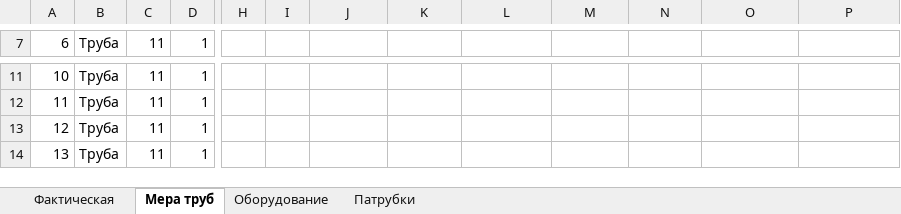
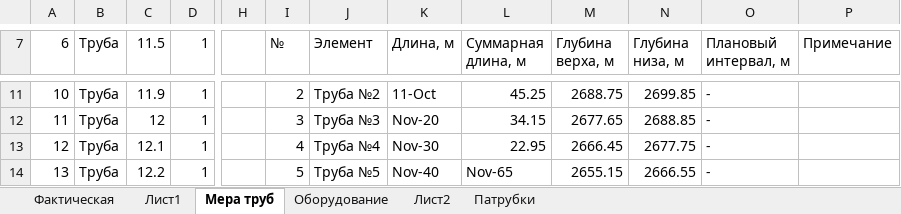
Before and after one commit to gafar87/zersmera, an Excel workbook: Мера тестовая.xlsx, sheet Мера труб, drawn as a sheet; only a part is shown, gaps mark what is left out; values as stored, in another font and other column widths than the file's, no cell formats; table styles not drawn; the diff covers the shown part only; the diff names each change by its address in the sheet, - before the commit and + after, or states it on an @@ line.

Commit message:
бновлены компоненты расчёта меры спуска и отображения труб

```diff
--- a/Мера тестовая.xlsx (sheet Мера труб)
+++ b/Мера тестовая.xlsx (sheet Мера труб)
+sheet tab: Лист1
+sheet tab: Лист2
-C7: 11
+C7: 11.5
-I7: (empty)
+I7: №
-J7: (empty)
+J7: Элемент
-K7: (empty)
+K7: Длина, м
-L7: (empty)
+L7: Суммарная длина, м
-M7: (empty)
+M7: Глубина верха, м
-N7: (empty)
+N7: Глубина низа, м
-O7: (empty)
+O7: Плановый интервал, м
-P7: (empty)
+P7: Примечание
-C11 (11.5): 11
+C11 (11.5): 11.9
-I11 (№): (empty)
+I11 (№): 2
-J11 (Элемент): (empty)
+J11 (Элемент): Труба №2
-K11 (Длина, м): (empty)
+K11 (Длина, м): 11-Oct
-L11 (Суммарная длина, м): (empty)
+L11 (Суммарная длина, м): 45.25
-M11 (Глубина верха, м): (empty)
+M11 (Глубина верха, м): 2688.75
-N11 (Глубина низа, м): (empty)
+N11 (Глубина низа, м): 2699.85
-O11:O14 (Плановый интервал, м): (empty)
+O11:O14 (Плановый интервал, м): -
-C12 (11.5): 11
+C12 (11.5): 12
-I12 (№): (empty)
+I12 (№): 3
-J12 (Элемент): (empty)
+J12 (Элемент): Труба №3
-K12 (Длина, м): (empty)
+K12 (Длина, м): Nov-20
-L12 (Суммарная длина, м): (empty)
+L12 (Суммарная длина, м): 34.15
-M12 (Глубина верха, м): (empty)
+M12 (Глубина верха, м): 2677.65
-N12 (Глубина низа, м): (empty)
+N12 (Глубина низа, м): 2688.85
-C13 (11.5): 11
+C13 (11.5): 12.1
-I13 (№): (empty)
+I13 (№): 4
-J13 (Элемент): (empty)
+J13 (Элемент): Труба №4
-K13 (Длина, м): (empty)
+K13 (Длина, м): Nov-30
-L13 (Суммарная длина, м): (empty)
+L13 (Суммарная длина, м): 22.95
-M13 (Глубина верха, м): (empty)
+M13 (Глубина верха, м): 2666.45
-N13 (Глубина низа, м): (empty)
+N13 (Глубина низа, м): 2677.75
-C14 (11.5): 11
+C14 (11.5): 12.2
-I14 (№): (empty)
+I14 (№): 5
-J14 (Элемент): (empty)
+J14 (Элемент): Труба №5
-K14 (Длина, м): (empty)
+K14 (Длина, м): Nov-40
-L14 (Суммарная длина, м): (empty)
+L14 (Суммарная длина, м): Nov-65
-M14 (Глубина верха, м): (empty)
+M14 (Глубина верха, м): 2655.15
-N14 (Глубина низа, м): (empty)
+N14 (Глубина низа, м): 2666.55
```
Also changed, not shown: 86 edited cells elsewhere in this sheet, sheet Оборудование, cell formats, 9 other files.
